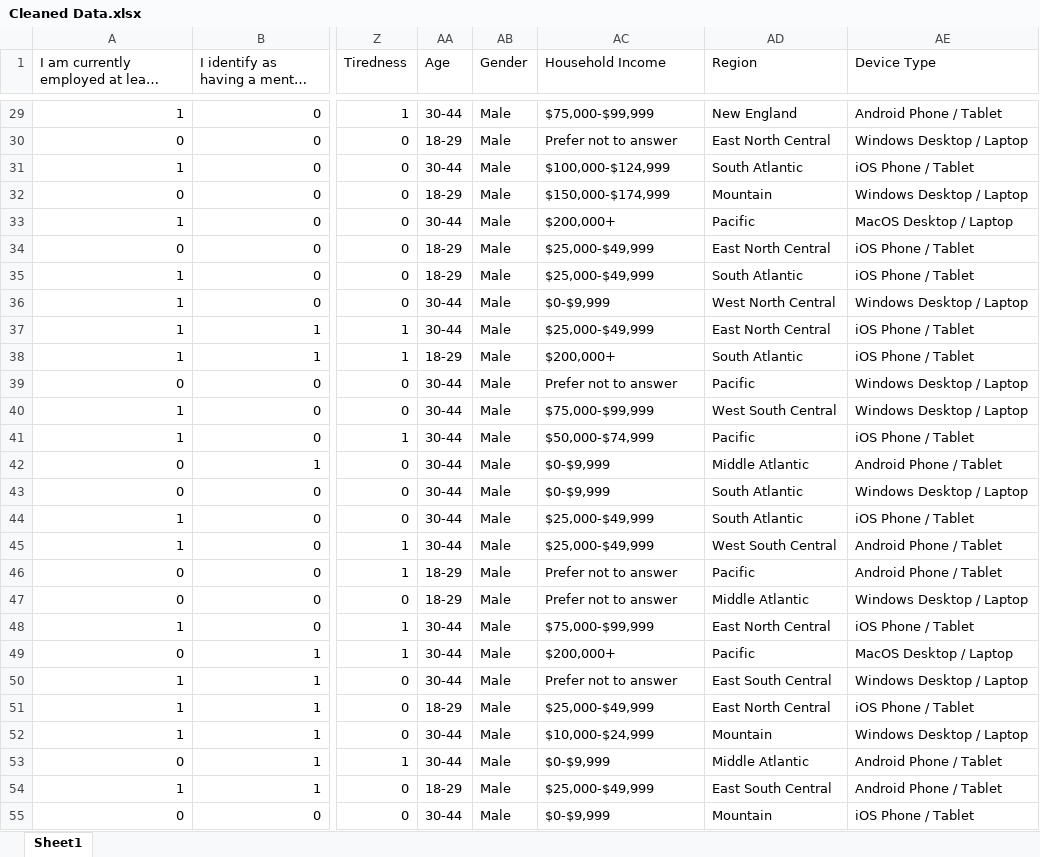
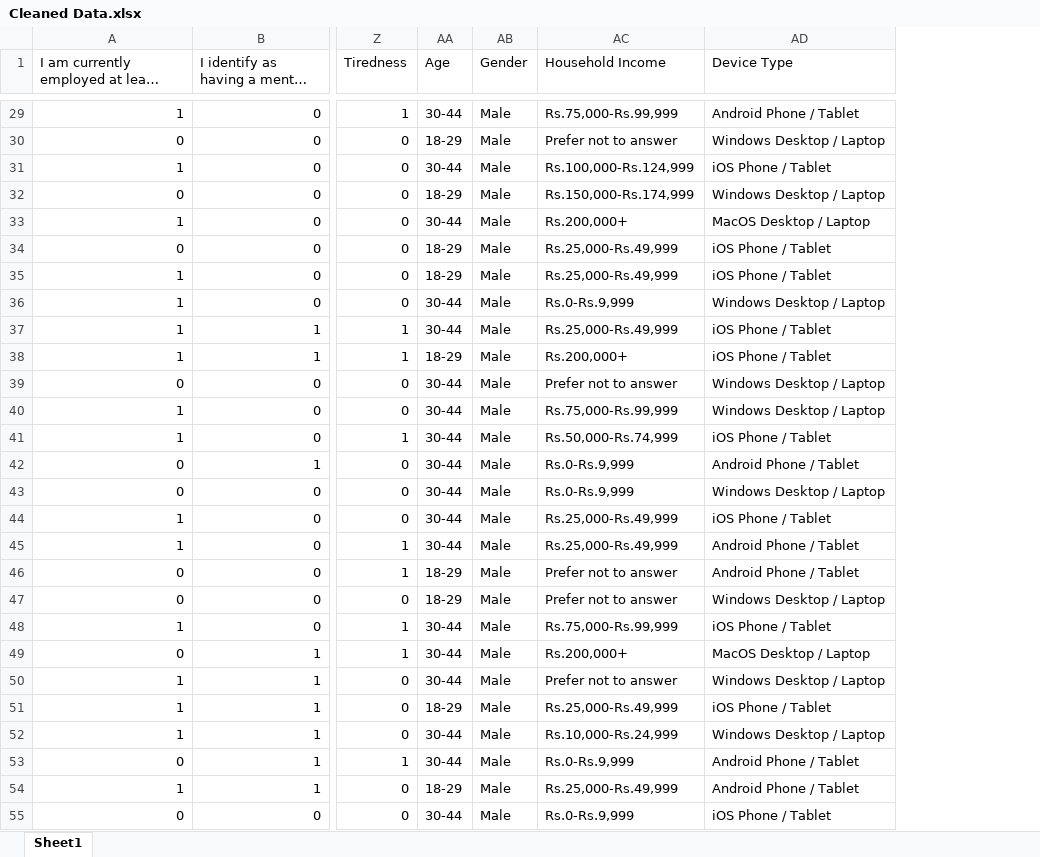
Before and after one commit to nxvn33t/Mental-Health-Prediction, an Excel workbook: Cleaned Data.xlsx, sheet Sheet1, drawn as a sheet; only a part is shown, gaps mark what is left out; long unchanged cells end in …; values as stored, in another font and other column widths than the file's, no borders; the diff covers the shown part only; the diff names each change by its address in the sheet, - before the commit and + after, or states it on an @@ line.

```diff
--- a/Cleaned Data.xlsx (sheet Sheet1)
+++ b/Cleaned Data.xlsx (sheet Sheet1)
-column AD (Region), rows 29-55: New England | East North Central | South Atlantic | Mountain | Pacific | East North Central | South Atlantic | West North Central | East North Central | South Atlantic | Pacific | West South Central | Pacific | Middle Atlantic | South Atlantic | South Atlantic | West South Central | Pacific | Middle Atlantic | East North Central | Pacific | East South Central | East North Central | Mountain | Middle Atlantic | East South Central | Mountain
-AC29 (Household Income): $75,000-$99,999
+AC29 (Household Income): Rs.75,000-Rs.99,999
-AC31 (Household Income): $100,000-$124,999
+AC31 (Household Income): Rs.100,000-Rs.124,999
-AC32 (Household Income): $150,000-$174,999
+AC32 (Household Income): Rs.150,000-Rs.174,999
-AC33 (Household Income): $200,000+
+AC33 (Household Income): Rs.200,000+
-AC34:AC35 (Household Income): $25,000-$49,999
+AC34:AC35 (Household Income): Rs.25,000-Rs.49,999
-AC36 (Household Income): $0-$9,999
+AC36 (Household Income): Rs.0-Rs.9,999
-AC37 (Household Income): $25,000-$49,999
+AC37 (Household Income): Rs.25,000-Rs.49,999
-AC38 (Household Income): $200,000+
+AC38 (Household Income): Rs.200,000+
-AC40 (Household Income): $75,000-$99,999
+AC40 (Household Income): Rs.75,000-Rs.99,999
-AC41 (Household Income): $50,000-$74,999
+AC41 (Household Income): Rs.50,000-Rs.74,999
-AC42:AC43 (Household Income): $0-$9,999
+AC42:AC43 (Household Income): Rs.0-Rs.9,999
-AC44:AC45 (Household Income): $25,000-$49,999
+AC44:AC45 (Household Income): Rs.25,000-Rs.49,999
-AC48 (Household Income): $75,000-$99,999
+AC48 (Household Income): Rs.75,000-Rs.99,999
-AC49 (Household Income): $200,000+
+AC49 (Household Income): Rs.200,000+
-AC51 (Household Income): $25,000-$49,999
+AC51 (Household Income): Rs.25,000-Rs.49,999
-AC52 (Household Income): $10,000-$24,999
+AC52 (Household Income): Rs.10,000-Rs.24,999
-AC53 (Household Income): $0-$9,999
+AC53 (Household Income): Rs.0-Rs.9,999
-AC54 (Household Income): $25,000-$49,999
+AC54 (Household Income): Rs.25,000-Rs.49,999
-AC55 (Household Income): $0-$9,999
+AC55 (Household Income): Rs.0-Rs.9,999
```
Also changed, not shown: 274 edited cells elsewhere in this sheet, 12 other files.
